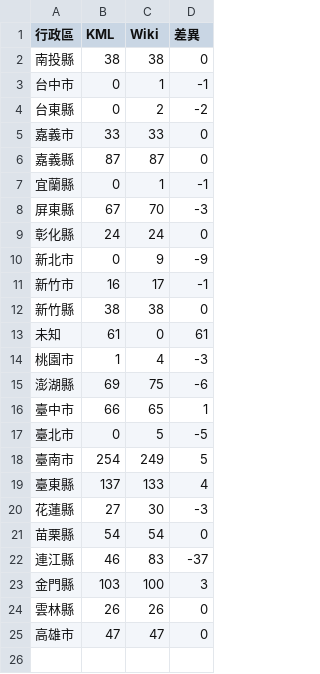
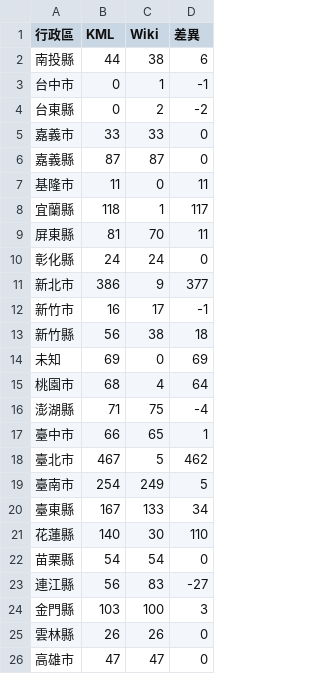
Before and after one commit to ZacharyYangTW/llm-wiki-travel, a CSV file: outputs/audit_台灣_2026-05-17.csv, drawn as a sheet.

```diff
--- a/outputs/audit_台灣_2026-05-17.csv
+++ b/outputs/audit_台灣_2026-05-17.csv
@@ -1,3 +1,3 @@
 行政區,KML,Wiki,差異
-南投縣,38,38,0
+南投縣,44,38,6
 台中市,0,1,-1
@@ -6,18 +6,19 @@
 嘉義縣,87,87,0
-宜蘭縣,0,1,-1
-屏東縣,67,70,-3
+基隆市,11,0,11
+宜蘭縣,118,1,117
+屏東縣,81,70,11
 彰化縣,24,24,0
-新北市,0,9,-9
+新北市,386,9,377
 新竹市,16,17,-1
-新竹縣,38,38,0
-未知,61,0,61
-桃園市,1,4,-3
-澎湖縣,69,75,-6
+新竹縣,56,38,18
+未知,69,0,69
+桃園市,68,4,64
+澎湖縣,71,75,-4
 臺中市,66,65,1
-臺北市,0,5,-5
+臺北市,467,5,462
 臺南市,254,249,5
-臺東縣,137,133,4
-花蓮縣,27,30,-3
+臺東縣,167,133,34
+花蓮縣,140,30,110
 苗栗縣,54,54,0
-連江縣,46,83,-37
+連江縣,56,83,-27
 金門縣,103,100,3
```
Also changed, not shown: outputs/audit_中國_2026-05-17.csv, 5 other files.
